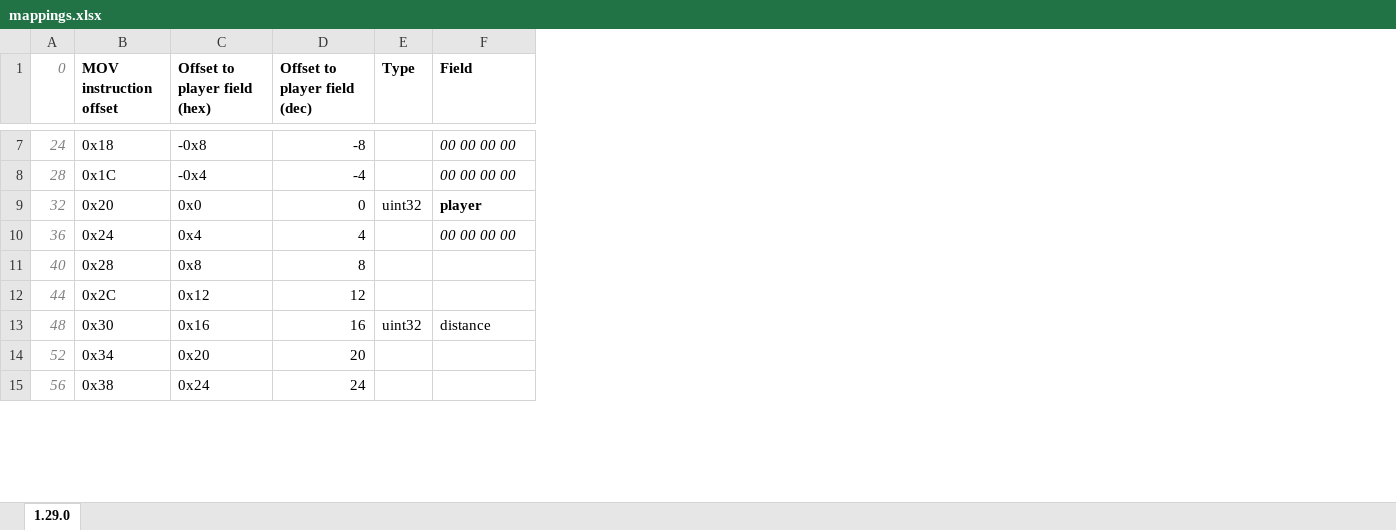
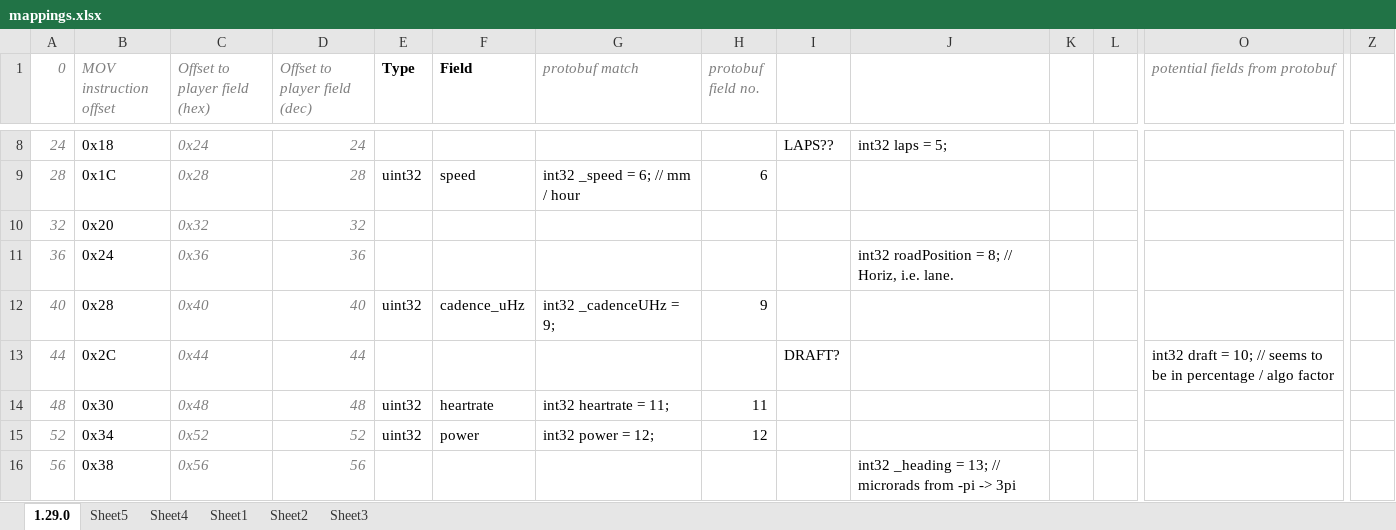
Before and after one commit to zwfthcks/zwift-memory-monitor, an Excel workbook: doc/mappings.xlsx, sheet 1.29.0, drawn as a sheet; only a part is shown, gaps mark what is left out; values as stored, in another font and other column widths than the file's, no borders; addresses are those after the commit; the diff covers the shown part only; the diff names each change by its address in the sheet, - before the commit and + after, or states it on an @@ line.

```diff
--- a/doc/mappings.xlsx (sheet 1.29.0)
+++ b/doc/mappings.xlsx (sheet 1.29.0)
+sheet tab: Sheet5
+sheet tab: Sheet4
+sheet tab: Sheet1
+sheet tab: Sheet2
+sheet tab: Sheet3
+column G (protobuf match), rows 9-15: int32 _speed = 6; // mm / hour |  |  | int32 _cadenceUHz = 9; |  | int32 heartrate = 11; | int32 power = 12;
+column H (protobuf field no.), rows 9-15: 6 |  |  | 9 |  | 11 | 12
+column I, rows 8-13: LAPS?? |  |  |  |  | DRAFT?
+column J, rows 8-16: int32 laps = 5; |  |  | int32 roadPosition = 8; // Horiz, i.e. lane. |  |  |  |  | int32 _heading = 13; // microrads from -pi -> 3pi
+column K, empty
+column L, empty
+column O (potential fields from protobuf), row 13: int32 draft = 10; // seems to be in percentage / algo factor
+column Z, empty
@@ B1:D1 italic: off → on, text colour: black → #7F7F7F, bold: on → off @@
@@ C8:D16 italic: off → on, text colour: black → #7F7F7F @@
-C8 (Offset to player field (hex)): -0x8
+C8 (Offset to player field (hex)): 0x24
-D8 (Offset to player field (dec)): -8
+D8 (Offset to player field (dec)): 24
-F8 (Field): 00 00 00 00
+F8 (Field): (empty)
-C9 (Offset to player field (hex)): -0x4
+C9 (Offset to player field (hex)): 0x28
-D9 (Offset to player field (dec)): -4
+D9 (Offset to player field (dec)): 28
-E9 (Type): (empty)
+E9 (Type): uint32
-F9 (Field): 00 00 00 00
+F9 (Field): speed
-F9 italic: on
+F9 italic: off
-C10 (Offset to player field (hex)): 0x0
+C10 (Offset to player field (hex)): 0x32
-D10 (Offset to player field (dec)): 0
+D10 (Offset to player field (dec)): 32
-E10 (Type): uint32
+E10 (Type): (empty)
-F10 (Field): player
+F10 (Field): (empty)
-C11 (Offset to player field (hex)): 0x4
+C11 (Offset to player field (hex)): 0x36
-D11 (Offset to player field (dec)): 4
+D11 (Offset to player field (dec)): 36
-F11 (Field): 00 00 00 00
+F11 (Field): (empty)
-C12 (Offset to player field (hex)): 0x8
+C12 (Offset to player field (hex)): 0x40
-D12 (Offset to player field (dec)): 8
+D12 (Offset to player field (dec)): 40
-E12 (Type): (empty)
+E12 (Type): uint32
-F12 (Field): (empty)
+F12 (Field): cadence_uHz
-C13 (Offset to player field (hex)): 0x12
+C13 (Offset to player field (hex)): 0x44
-D13 (Offset to player field (dec)): 12
+D13 (Offset to player field (dec)): 44
-C14 (Offset to player field (hex)): 0x16
+C14 (Offset to player field (hex)): 0x48
-D14 (Offset to player field (dec)): 16
+D14 (Offset to player field (dec)): 48
-F14 (Field): distance
+F14 (Field): heartrate
-C15 (Offset to player field (hex)): 0x20
+C15 (Offset to player field (hex)): 0x52
-D15 (Offset to player field (dec)): 20
+D15 (Offset to player field (dec)): 52
-E15 (Type): (empty)
+E15 (Type): uint32
-F15 (Field): (empty)
+F15 (Field): power
-C16 (Offset to player field (hex)): 0x24
+C16 (Offset to player field (hex)): 0x56
-D16 (Offset to player field (dec)): 24
+D16 (Offset to player field (dec)): 56
```
Also changed, not shown: 1 added row, 8 removed rows, 12 added columns, 166 edited cells and cell formats elsewhere in this sheet, formulas that keep their value, 1 other file.
